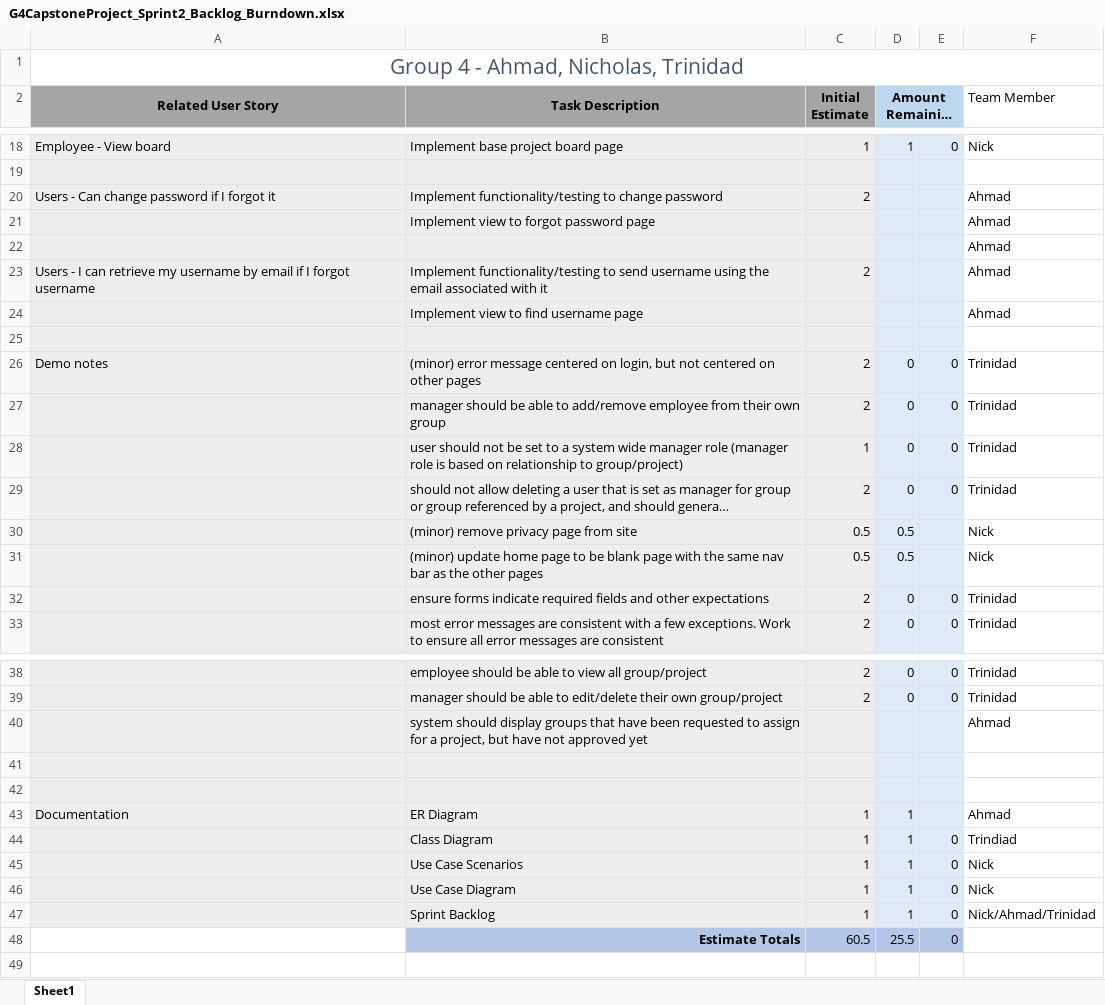
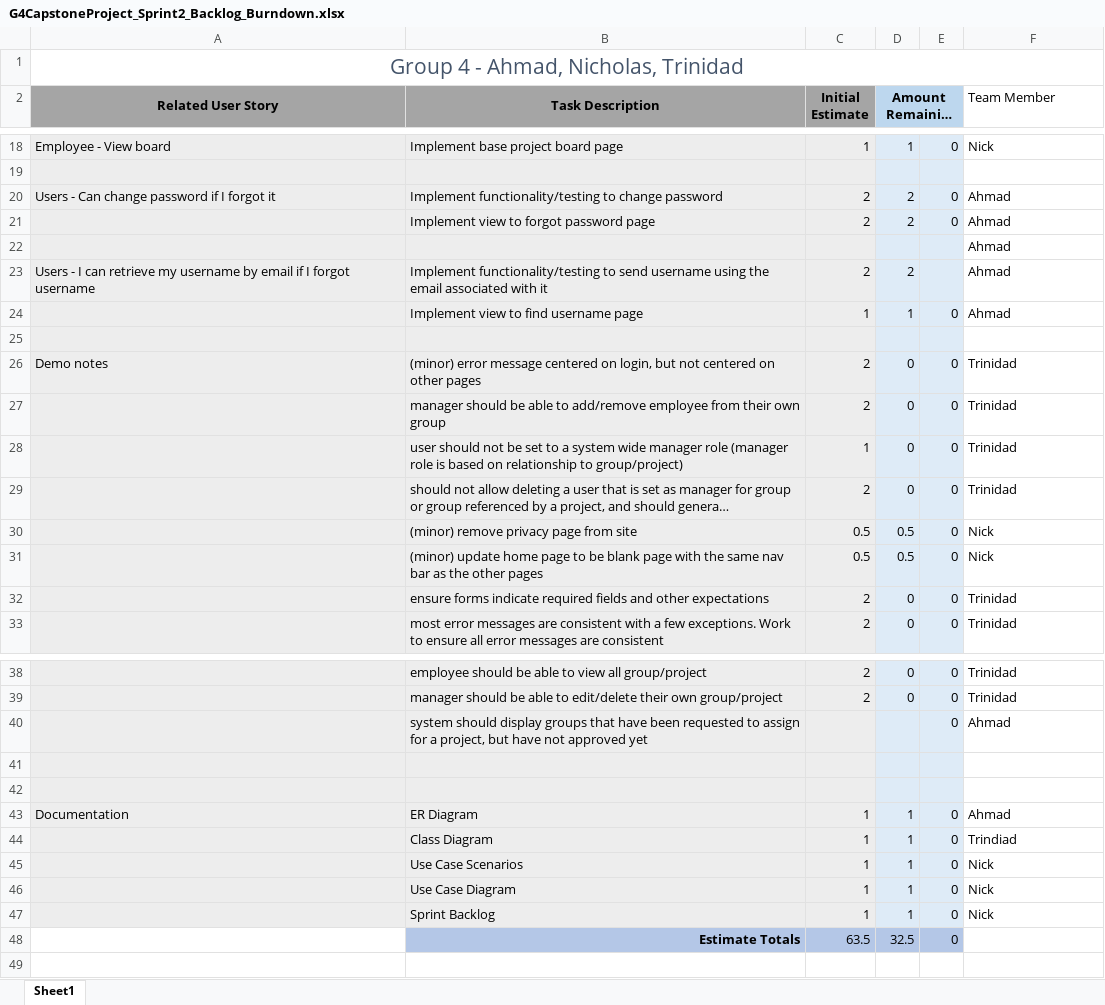
Before and after one commit to ahmadhzUWG/Capstone-Project, an Excel workbook: Sprints/Sprint2/G4CapstoneProject_Sprint2_Backlog_Burndown.xlsx, sheet Sheet1, drawn as a sheet; only a part is shown, gaps mark what is left out; long unchanged cells end in …; values as stored, in another font and other column widths than the file's, no borders; charts and pictures not drawn; removed rows and columns are numbered as before the commit, all else as after; the diff names each change by its address in the sheet, - before the commit and + after, or states it on an @@ line.

Commit message:
Update G4CapstoneProject_Sprint2_Backlog_Burndown.xlsx
- Filled in hours where necessary

```diff
--- a/Sprints/Sprint2/G4CapstoneProject_Sprint2_Backlog_Burndown.xlsx (sheet Sheet1)
+++ b/Sprints/Sprint2/G4CapstoneProject_Sprint2_Backlog_Burndown.xlsx (sheet Sheet1)
-D20 (Amount Remaining After…): (empty)
+D20 (Amount Remaining After…): 2
-E20: (empty)
+E20: 0
-row 21:  | Implement view to forgot password page |  |  |  | Ahmad
+row 21:  | Implement view to forgot password page | 2 | 2 | 0 | Ahmad
-D23 (Amount Remaining After…): (empty)
+D23 (Amount Remaining After…): 2
-row 24:  | Implement view to find username page |  |  |  | Ahmad
+row 24:  | Implement view to find username page | 1 | 1 | 0 | Ahmad
-E30:E31: (empty)
+E30:E31: 0
-E40: (empty)
+E40: 0
-E43: (empty)
+E43: 0
-F47 (Team Member): Nick/Ahmad/Trinidad
+F47 (Team Member): Nick
-C48 (Initial Estimate): 60.5
+C48 (Initial Estimate): 63.5
-D48 (Amount Remaining After…): 25.5
+D48 (Amount Remaining After…): 32.5
```
Also changed, not shown: charts or pictures.
